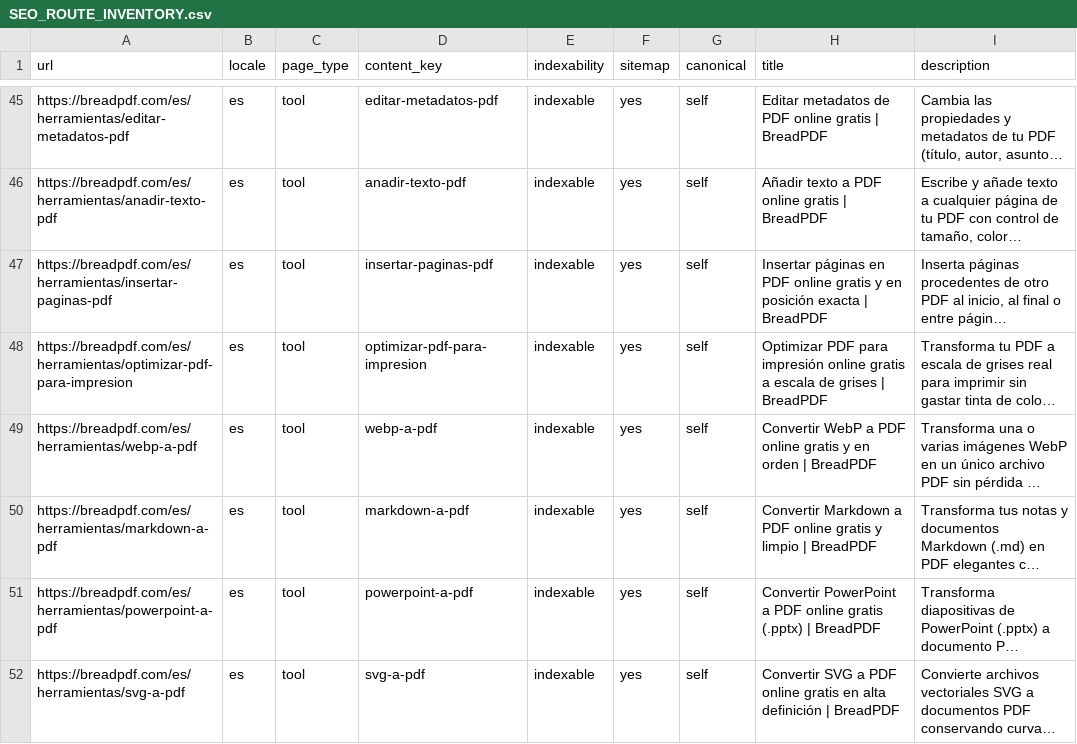
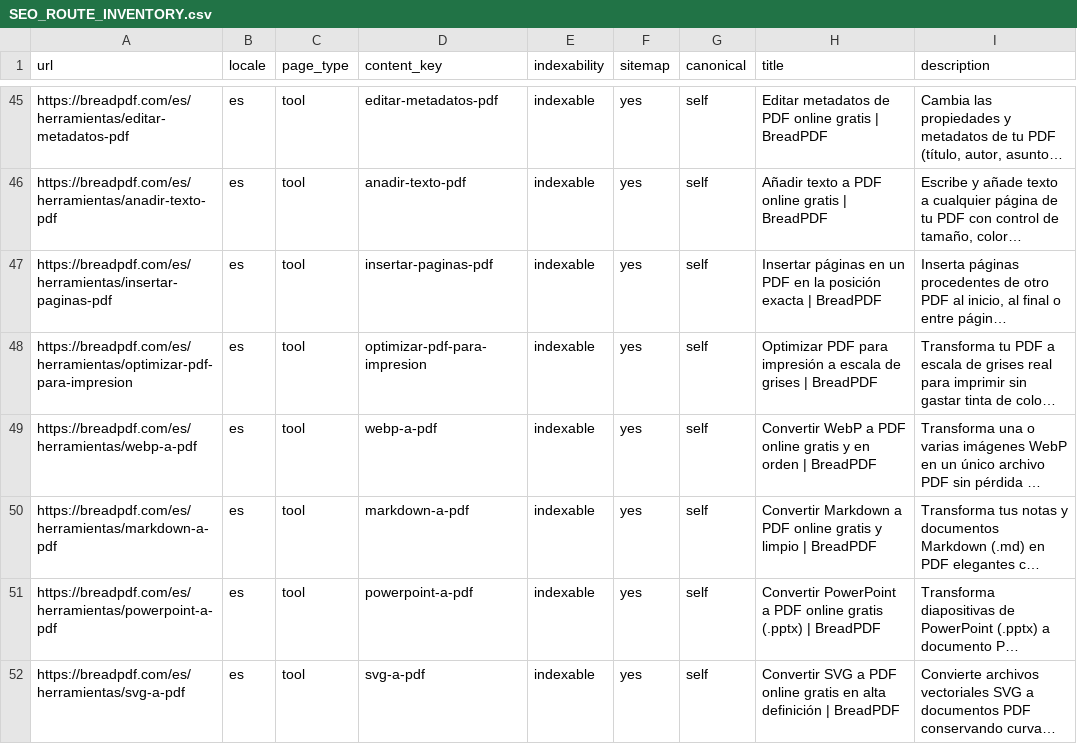
Before and after one commit to erickmonlau-lab/pixel-perfect-prototype, a CSV file: docs/SEO_ROUTE_INVENTORY.csv, drawn as a sheet; only a part is shown, gaps mark what is left out; long unchanged cells end in …; the diff covers the shown part only; the diff names each change by its address in the sheet, - before the commit and + after, or states it on an @@ line.

```diff
--- a/docs/SEO_ROUTE_INVENTORY.csv
+++ b/docs/SEO_ROUTE_INVENTORY.csv
-H47 (title): …páginas en PDF online gratis y en posición exacta…
+H47 (title): …páginas en un PDF en la posición exacta…
-H48 (title): …para impresión online gratis a escala…
+H48 (title): …para impresión a escala…
```
Also changed, not shown: 3 added rows and 42 edited cells elsewhere in this file, 14 other files.
